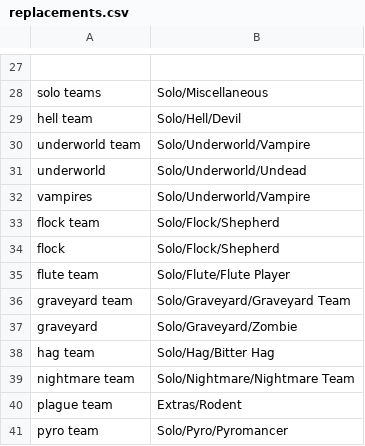
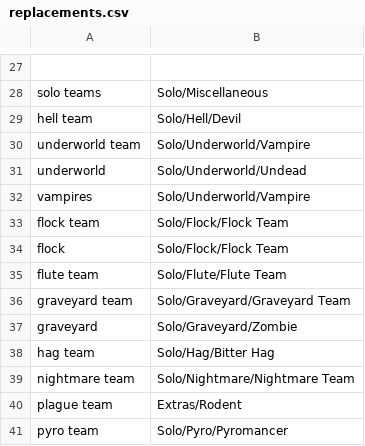
Before and after one commit to WerewolvesRevamped/Werewolves-Icons, a CSV file: replacements.csv, drawn as a sheet; only a part is shown, gaps mark what is left out.

Commit message:
Update replacements.csv

```diff
--- a/replacements.csv
+++ b/replacements.csv
@@ -32,5 +32,5 @@ underworld,Solo/Underworld/Undead
 vampires,Solo/Underworld/Vampire
-flock team,Solo/Flock/Shepherd
-flock,Solo/Flock/Shepherd
-flute team,Solo/Flute/Flute Player
+flock team,Solo/Flock/Flock Team
+flock,Solo/Flock/Flock Team
+flute team,Solo/Flute/Flute Team
 graveyard team,Solo/Graveyard/Graveyard Team
```
